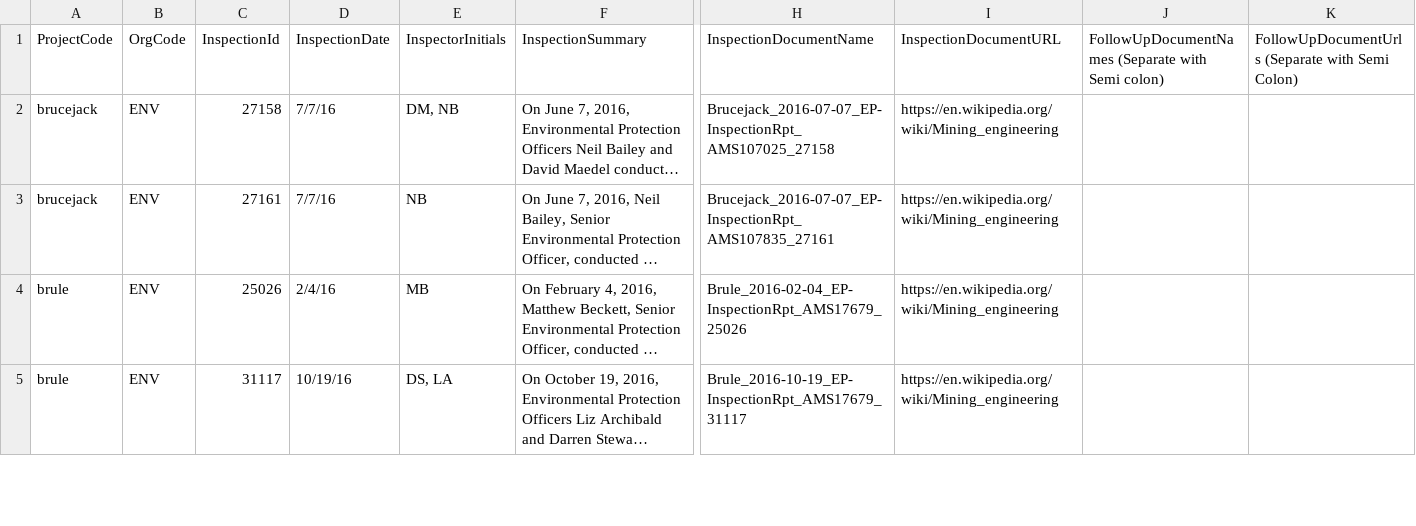
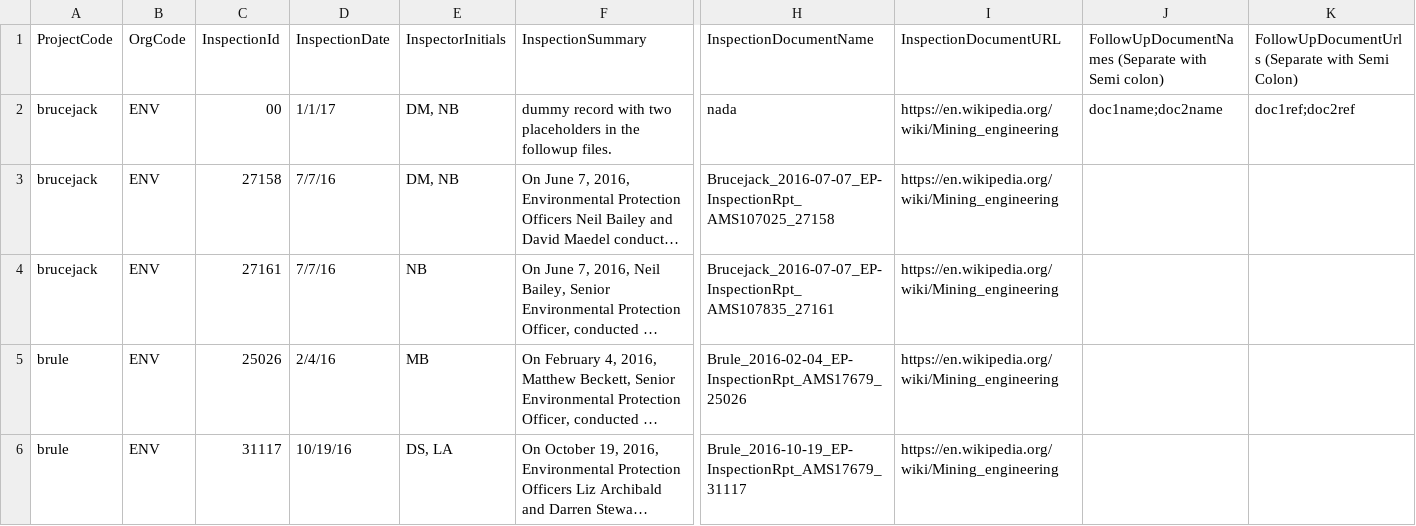
Before and after one commit to bcgov/esm-server, a CSV file: config/seed-data/load-inspections-data.csv, drawn as a sheet; only a part is shown, gaps mark what is left out; long unchanged cells end in …; rows hold the shown columns only; the diff names each change by its address in the sheet, - before the commit and + after, or states it on an @@ line.

Commit message:
MEM-233 add nested array of followup documents (name/refs)

```diff
--- a/config/seed-data/load-inspections-data.csv
+++ b/config/seed-data/load-inspections-data.csv
+row 2: brucejack | ENV | 00 | 1/1/17 | DM, NB | dummy record with two placeholders in the followup files. | nada | https://en.wikipedia.org/wiki/Mining_engineering | doc1name;doc2name | doc1ref;doc2ref
```
Also changed, not shown: 4 other files.
